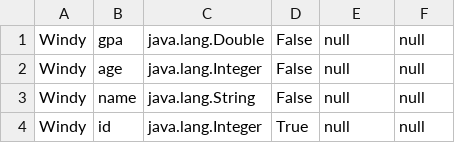
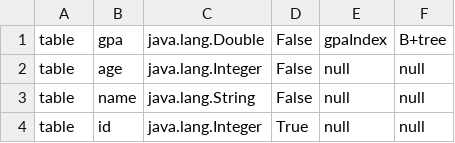
Before and after one commit to yousef-fadel/database-proj, a CSV file: resources/metadata.csv, drawn as a sheet.

Commit message:
test5() now saves in a text file in resources; use this for manual tests

```diff
--- a/resources/metadata.csv
+++ b/resources/metadata.csv
@@ -1,4 +1,4 @@
-"Windy","gpa","java.lang.Double","False","null","null"
-"Windy","age","java.lang.Integer","False","null","null"
-"Windy","name","java.lang.String","False","null","null"
-"Windy","id","java.lang.Integer","True","null","null"
+"table","gpa","java.lang.Double","False","gpaIndex","B+tree"
+"table","age","java.lang.Integer","False","null","null"
+"table","name","java.lang.String","False","null","null"
+"table","id","java.lang.Integer","True","null","null"
```
Also changed, not shown: 3 other files.
